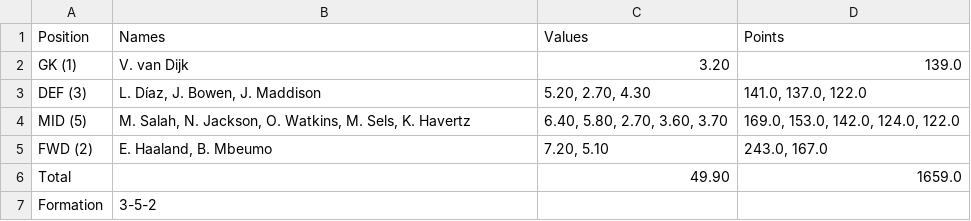
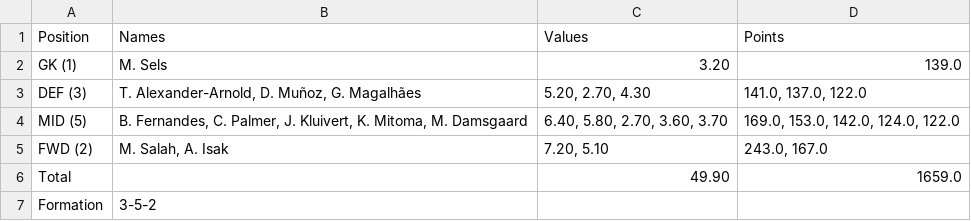
Before and after one commit to benquitman/Football-code, a CSV file: output/formation_3-5-2.csv, drawn as a sheet.

```diff
--- a/output/formation_3-5-2.csv
+++ b/output/formation_3-5-2.csv
@@ -1,6 +1,6 @@
 Position,Names,Values,Points
-GK (1),V. van Dijk,3.20,139.0
-DEF (3),"L. Díaz, J. Bowen, J. Maddison","5.20, 2.70, 4.30","141.0, 137.0, 122.0"
-MID (5),"M. Salah, N. Jackson, O. Watkins, M. Sels, K. Havertz","6.40, 5.80, 2.70, 3.60, 3.70","169.0, 153.0, 142.0, 124.0, 122.0"
-FWD (2),"E. Haaland, B. Mbeumo","7.20, 5.10","243.0, 167.0"
+GK (1),M. Sels,3.20,139.0
+DEF (3),"T. Alexander-Arnold, D. Muñoz, G. Magalhães","5.20, 2.70, 4.30","141.0, 137.0, 122.0"
+MID (5),"B. Fernandes, C. Palmer, J. Kluivert, K. Mitoma, M. Damsgaard","6.40, 5.80, 2.70, 3.60, 3.70","169.0, 153.0, 142.0, 124.0, 122.0"
+FWD (2),"M. Salah, A. Isak","7.20, 5.10","243.0, 167.0"
 Total,,49.90,1659.0
```
Also changed, not shown: output/formation_4-3-3.csv, output/formation_4-4-2.csv, 16 other files.
